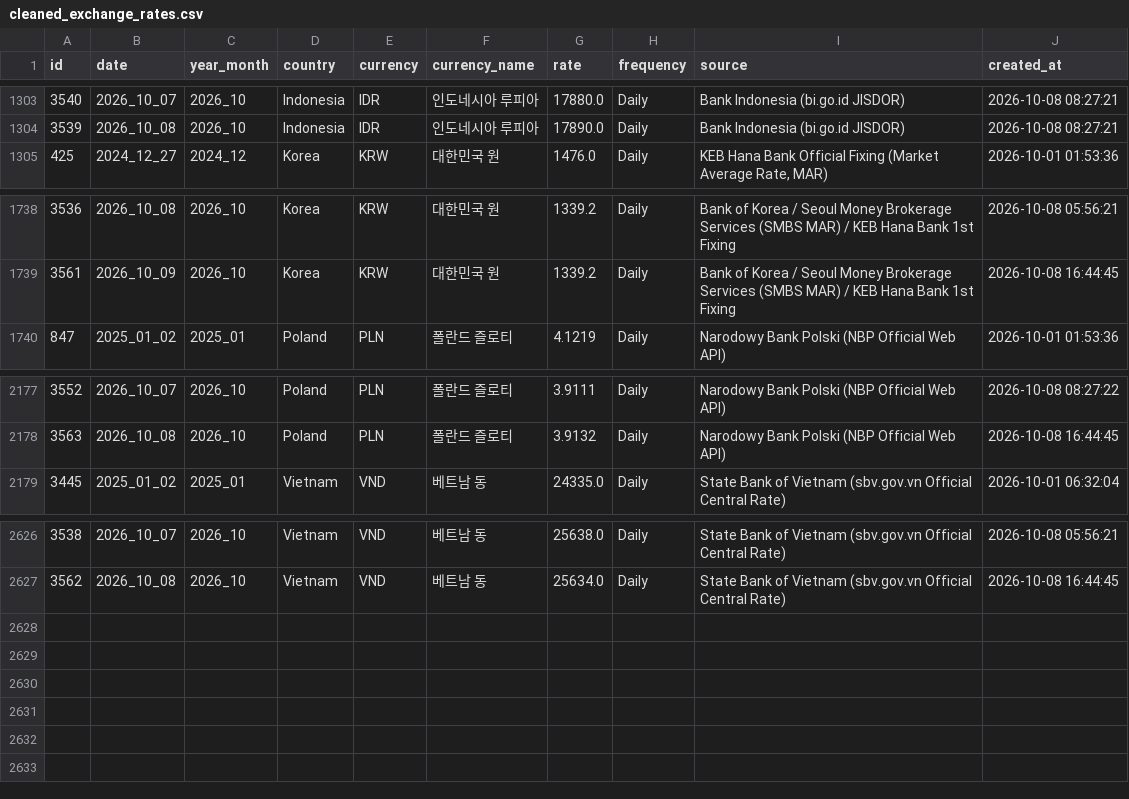
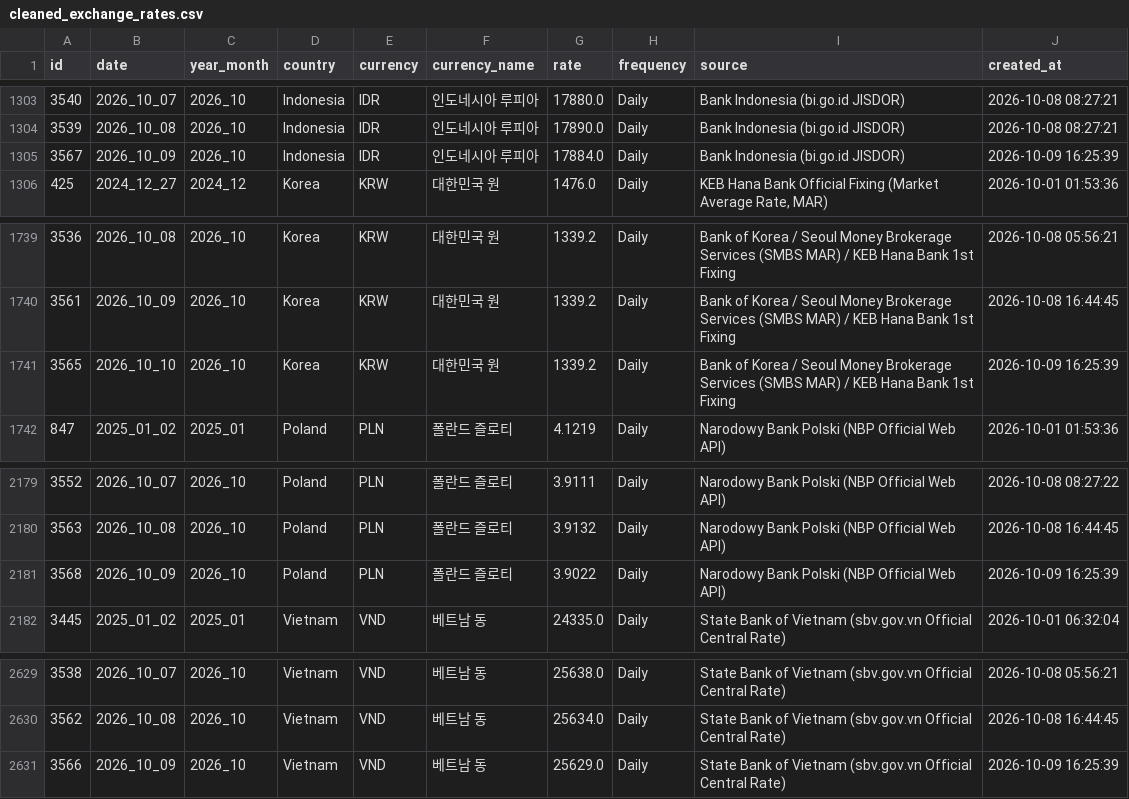
Before and after one commit to munani82/central_bank_exchange_rates, a CSV file: secondary_data/cleaned_exchange_rates.csv, drawn as a sheet; only a part is shown, gaps mark what is left out; the diff names each change by its address in the sheet, - before the commit and + after, or states it on an @@ line.

```diff
--- a/secondary_data/cleaned_exchange_rates.csv
+++ b/secondary_data/cleaned_exchange_rates.csv
+row 1305: 3567 | 2026_10_09 | 2026_10 | Indonesia | IDR | 인도네시아 루피아 | 17884.0 | Daily | Bank Indonesia (bi.go.id JISDOR) | 2026-10-09 16:25:39
+row 1741: 3565 | 2026_10_10 | 2026_10 | Korea | KRW | 대한민국 원 | 1339.2 | Daily | Bank of Korea / Seoul Money Brokerage Services (SMBS MAR) / KEB Hana Bank 1st Fixing | 2026-10-09 16:25:39
+row 2181: 3568 | 2026_10_09 | 2026_10 | Poland | PLN | 폴란드 즐로티 | 3.9022 | Daily | Narodowy Bank Polski (NBP Official Web API) | 2026-10-09 16:25:39
+row 2631: 3566 | 2026_10_09 | 2026_10 | Vietnam | VND | 베트남 동 | 25629.0 | Daily | State Bank of Vietnam (sbv.gov.vn Official Central Rate) | 2026-10-09 16:25:39
```
Also changed, not shown: 9 other files.
